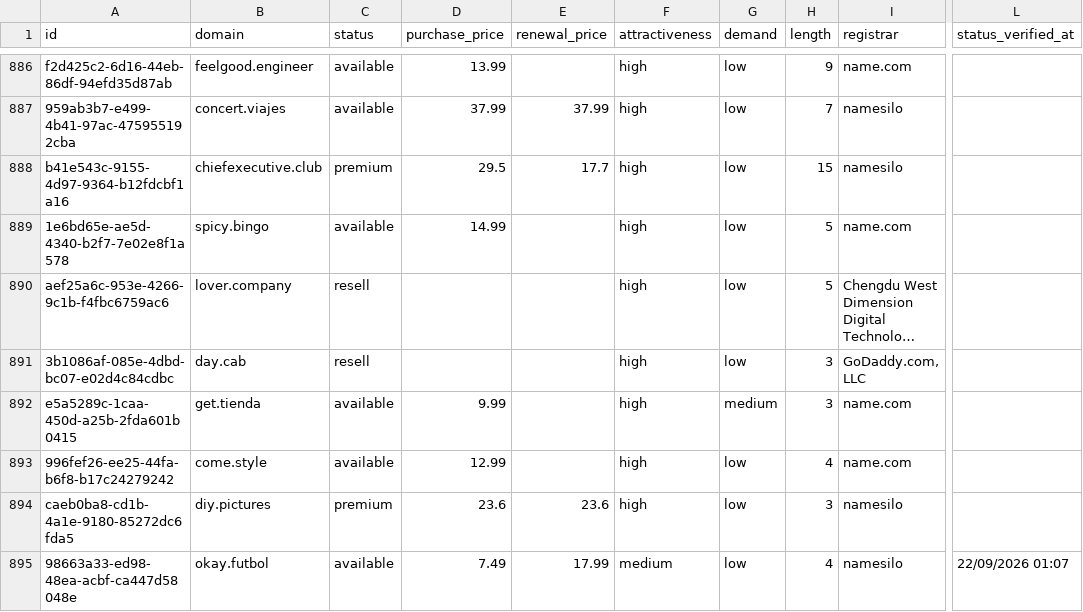
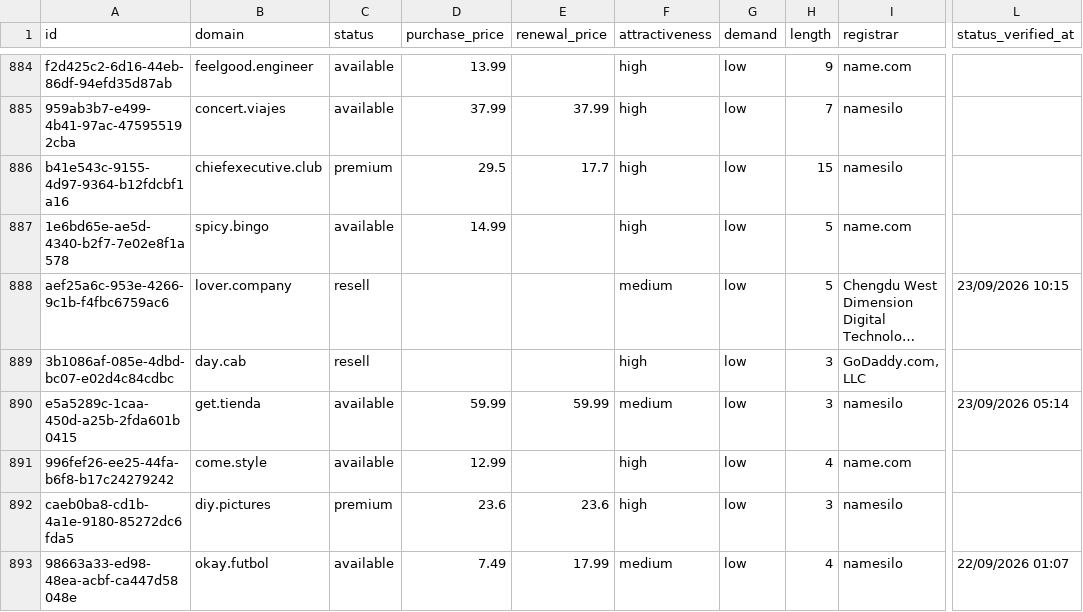
Before and after one commit to UniqueDomains/brandable-oneword-domains, a CSV file: brandable.csv, drawn as a sheet; only a part is shown, gaps mark what is left out; long unchanged cells end in …; addresses are those after the commit; the diff covers the shown part only; the diff names each change by its address in the sheet, - before the commit and + after, or states it on an @@ line.

Commit message:
Domains update

```diff
--- a/brandable.csv
+++ b/brandable.csv
-F888 (attractiveness): high
+F888 (attractiveness): medium
-L888 (status_verified_at): (empty)
+L888 (status_verified_at): 23/09/2026 10:15
-D890 (purchase_price): 9.99
+D890 (purchase_price): 59.99
-E890 (renewal_price): (empty)
+E890 (renewal_price): 59.99
-F890 (attractiveness): high
+F890 (attractiveness): medium
-G890 (demand): medium
+G890 (demand): low
-I890 (registrar): name.com
+I890 (registrar): namesilo
-L890 (status_verified_at): (empty)
+L890 (status_verified_at): 23/09/2026 05:14
```
Also changed, not shown: 2 added rows, 2 removed rows and 114 edited cells elsewhere in this file, 4 other files.
